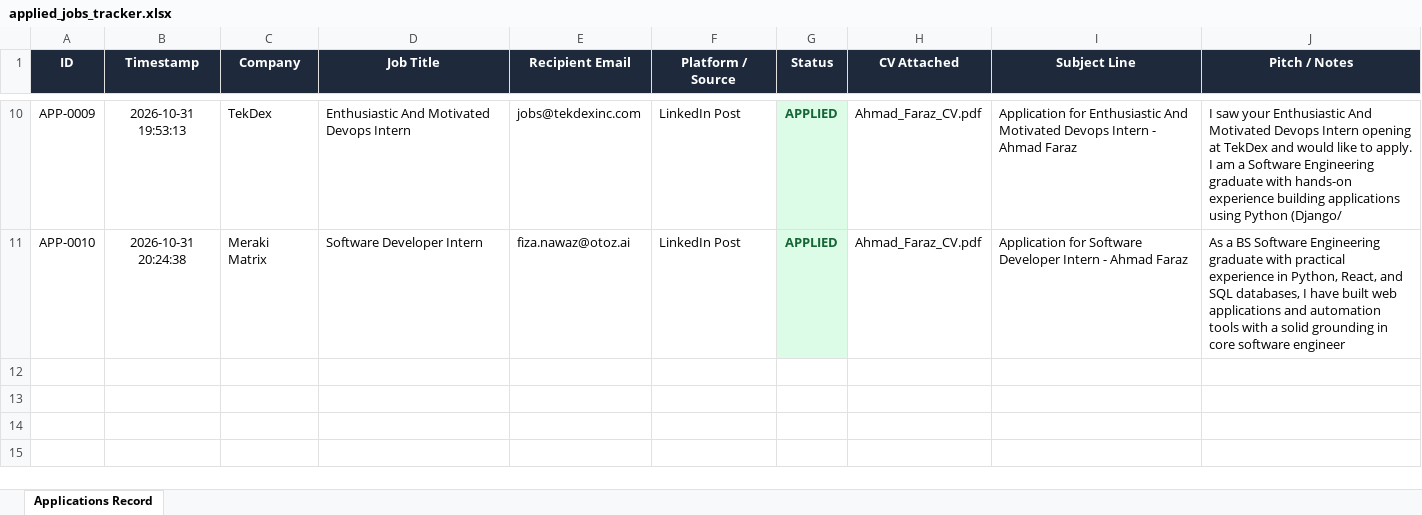
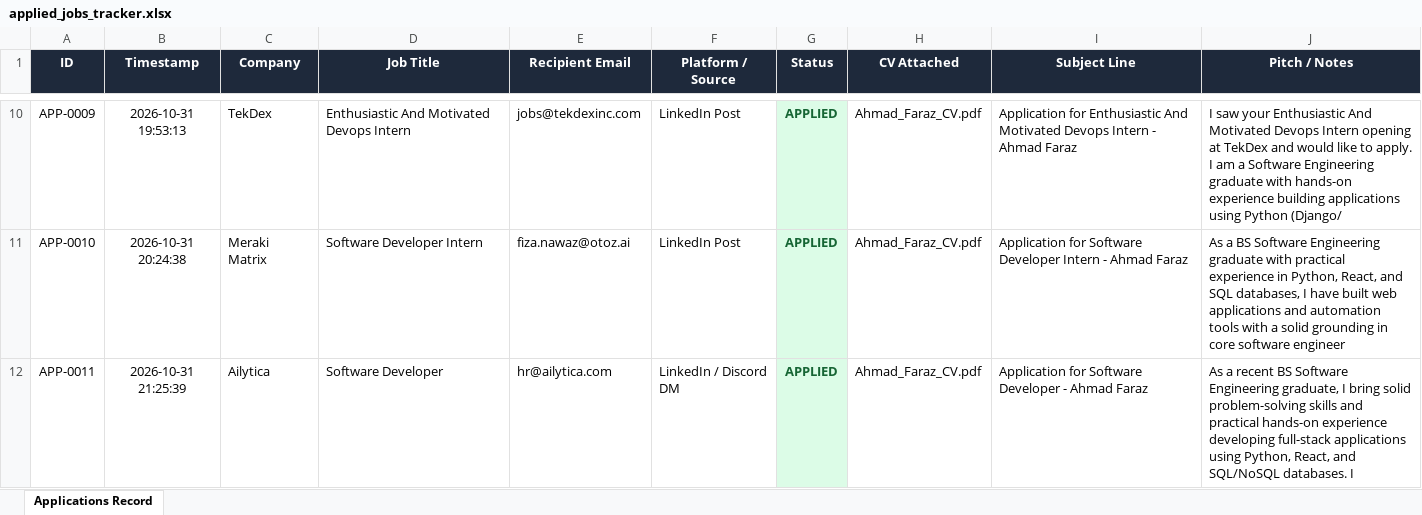
Before and after one commit to ahmadfaraz2/agentic-job-applier, an Excel workbook: data/applied_jobs_tracker.xlsx, sheet Applications Record, drawn as a sheet; only a part is shown, gaps mark what is left out; values as stored, in another font and other column widths than the file's, no borders; the diff names each change by its address in the sheet, - before the commit and + after, or states it on an @@ line.

Commit message:
chore(tracker): update application tracking workbook

```diff
--- a/data/applied_jobs_tracker.xlsx (sheet Applications Record)
+++ b/data/applied_jobs_tracker.xlsx (sheet Applications Record)
+row 12: APP-0011 | 2026-10-31 21:25:39 | Ailytica | Software Developer | hr@ailytica.com | LinkedIn / Discord DM | APPLIED | Ahmad_Faraz_CV.pdf | Application for Software Developer - Ahmad Faraz | As a recent BS Software Engineering graduate, I bring solid problem-solving skills and practical hands-on experience developing full-stack applications using Python, React, and SQL/NoSQL databases. I
```
Also changed, not shown: 1 other file.
